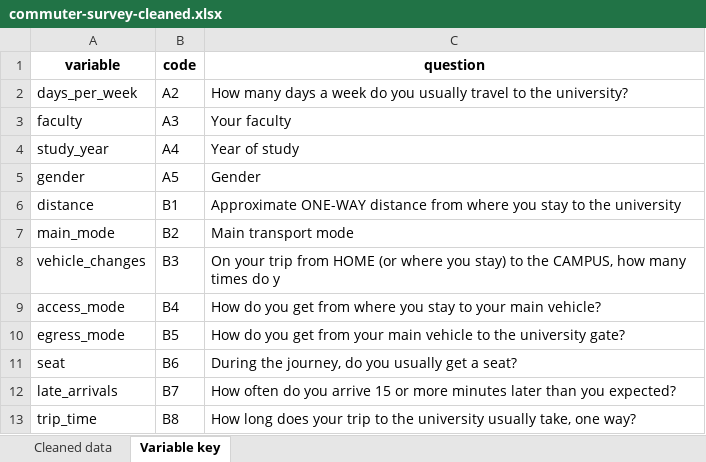
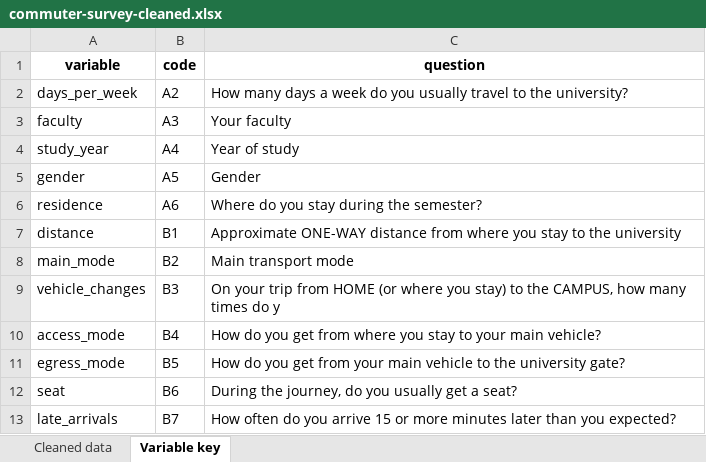
Before and after one commit to itschamuSL/STA330-Group07-CommuterStress, an Excel workbook: data/clean/commuter-survey-cleaned.xlsx, sheet Variable key, drawn as a sheet; only a part is shown; the shorter side is filled out with more unchanged rows; values as stored, in another font and other column widths than the file's, no borders; the diff names each change by its address in the sheet, - before the commit and + after, or states it on an @@ line.

```diff
--- a/data/clean/commuter-survey-cleaned.xlsx (sheet Variable key)
+++ b/data/clean/commuter-survey-cleaned.xlsx (sheet Variable key)
+row 6: residence | A6 | Where do you stay during the semester?
```
Also changed, not shown: sheet Cleaned data, 2 other files.
